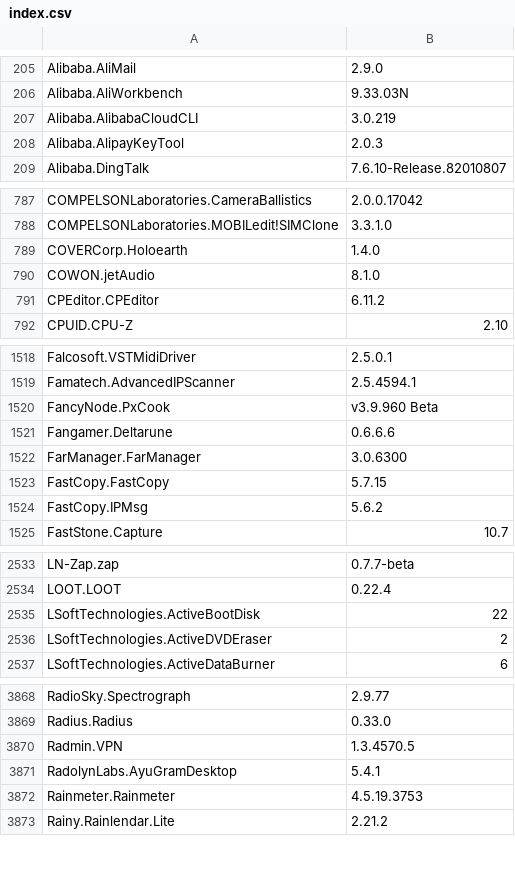
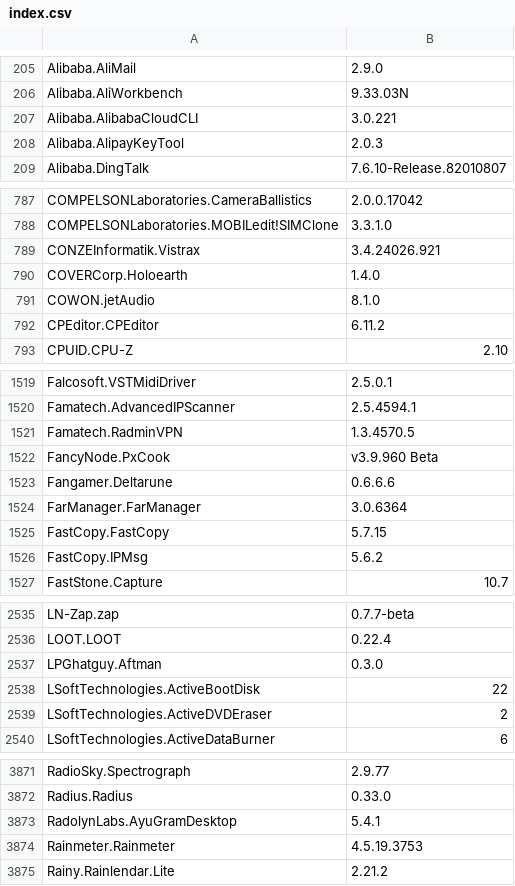
Before and after one commit to svrooij/winget-pkgs-index, a CSV file: index.csv, drawn as a sheet; only a part is shown, gaps mark what is left out; the diff covers the shown part only.

```diff
--- a/index.csv
+++ b/index.csv
@@ -206,3 +206,3 @@
 "Alibaba.AliWorkbench","9.33.03N"
-"Alibaba.AlibabaCloudCLI","3.0.219"
+"Alibaba.AlibabaCloudCLI","3.0.221"
 "Alibaba.AlipayKeyTool","2.0.3"
@@ -788,2 +788,3 @@
 "COMPELSONLaboratories.MOBILedit!SIMClone","3.3.1.0"
+"CONZEInformatik.Vistrax","3.4.24026.921"
 "COVERCorp.Holoearth","1.4.0"
@@ -1519,5 +1520,6 @@
 "Famatech.AdvancedIPScanner","2.5.4594.1"
+"Famatech.RadminVPN","1.3.4570.5"
 "FancyNode.PxCook","v3.9.960 Beta"
 "Fangamer.Deltarune","0.6.6.6"
-"FarManager.FarManager","3.0.6300"
+"FarManager.FarManager","3.0.6364"
 "FastCopy.FastCopy","5.7.15"
@@ -2534,2 +2536,3 @@
 "LOOT.LOOT","0.22.4"
+"LPGhatguy.Aftman","0.3.0"
 "LSoftTechnologies.ActiveBootDisk","22"
@@ -3869,3 +3872,2 @@
 "Radius.Radius","0.33.0"
-"Radmin.VPN","1.3.4570.5"
 "RadolynLabs.AyuGramDesktop","5.4.1"
```
Also changed, not shown: 9 edited cells elsewhere in this file, 1 other file.
